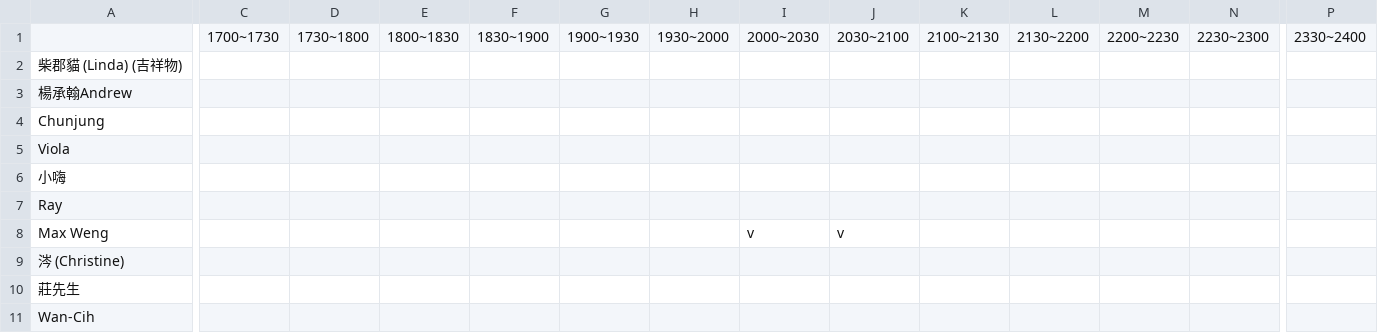
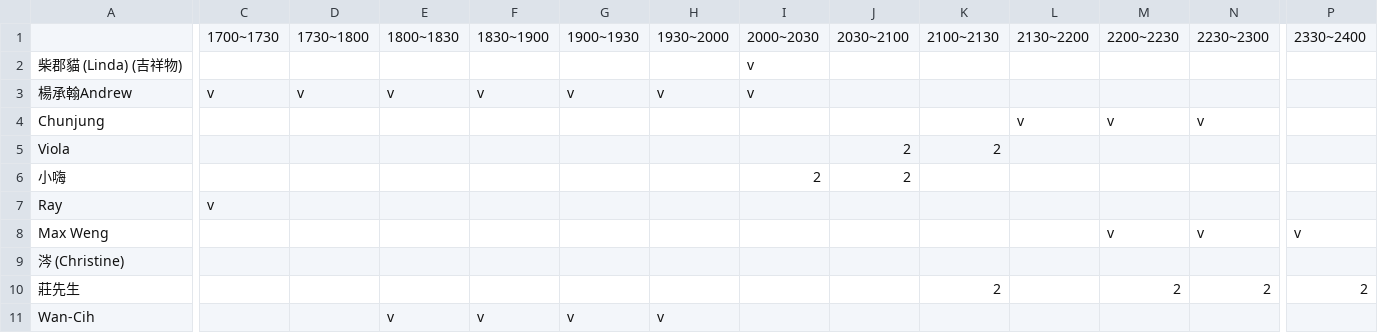
Before and after one commit to jackiesogi/pairup.c, a CSV file: data.csv, drawn as a sheet; only a part is shown, gaps mark what is left out; the diff covers the shown part only; the diff names each change by its address in the sheet, - before the commit and + after, or states it on an @@ line.

```diff
--- a/data.csv
+++ b/data.csv
-I2:I3: (empty)
+I2:I3: v
-C3: (empty)
+C3: v
-D3: (empty)
+D3: v
-E3: (empty)
+E3: v
-F3: (empty)
+F3: v
-G3: (empty)
+G3: v
-H3: (empty)
+H3: v
-L4: (empty)
+L4: v
-M4: (empty)
+M4: v
-N4: (empty)
+N4: v
-J5:J6: (empty)
+J5:J6: 2
-K5: (empty)
+K5: 2
-I6: (empty)
+I6: 2
-C7: (empty)
+C7: v
-I8: v
+I8: (empty)
-J8: v
+J8: (empty)
-M8: (empty)
+M8: v
-N8: (empty)
+N8: v
-P8: (empty)
+P8: v
-K10: (empty)
+K10: 2
-M10: (empty)
+M10: 2
-N10: (empty)
+N10: 2
-P10: (empty)
+P10: 2
-E11: (empty)
+E11: v
-F11: (empty)
+F11: v
-G11: (empty)
+G11: v
-H11: (empty)
+H11: v
```
Also changed, not shown: 76 edited cells elsewhere in this file, 8 other files.
